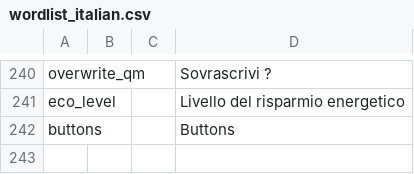
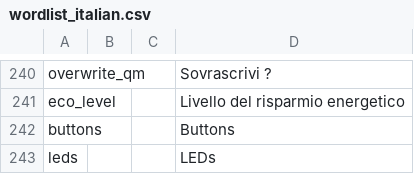
Before and after one commit to vk7js/voice-prompts, a CSV file: languages/italian/wordlist_italian.csv, drawn as a sheet; only a part is shown, gaps mark what is left out.

```diff
--- a/languages/italian/wordlist_italian.csv
+++ b/languages/italian/wordlist_italian.csv
@@ -242 +242,2 @@ eco_level,,,Livello del risparmio energetico
 buttons,,,Buttons
+leds,,,LEDs
```
Also changed, not shown: languages/catalan/wordlist_catalan.csv, languages/chinese/wordlist_chinese.csv, 14 other files.
